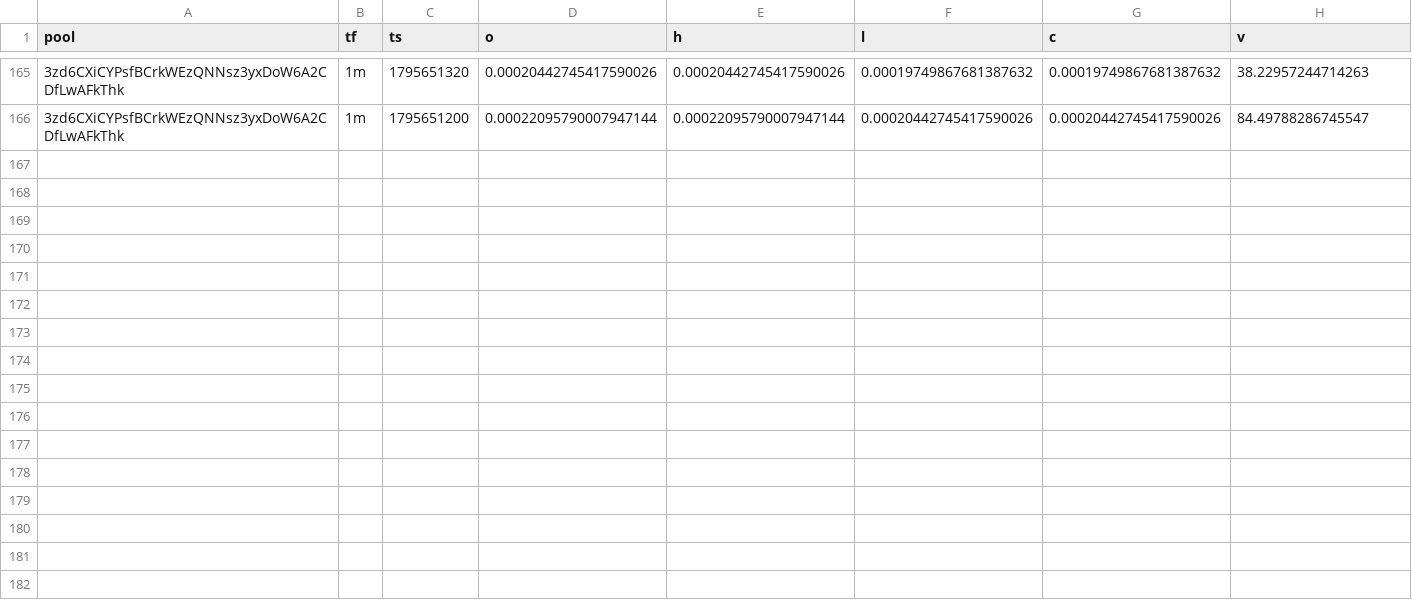
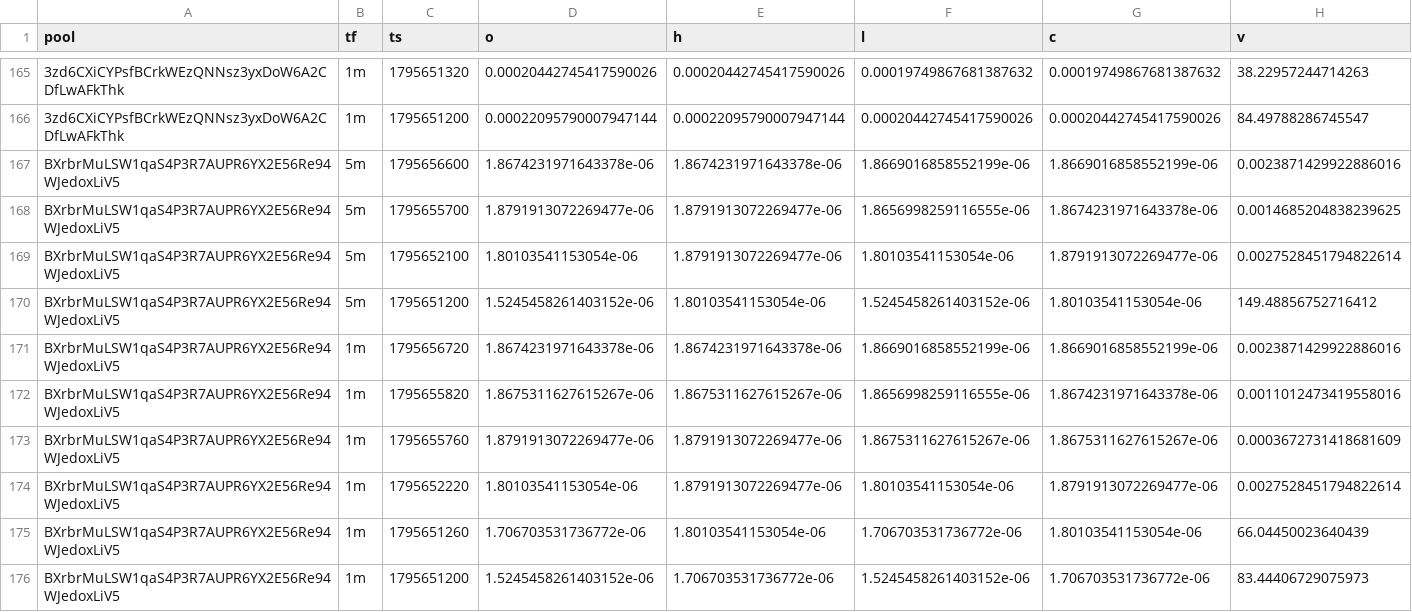
Before and after one commit to davidbobholz-stack/young-coin-collector., a CSV file: shards/2026-11-26/ohlcv.csv, drawn as a sheet; only a part is shown, gaps mark what is left out; the diff names each change by its address in the sheet, - before the commit and + after, or states it on an @@ line.

```diff
--- a/shards/2026-11-26/ohlcv.csv
+++ b/shards/2026-11-26/ohlcv.csv
+row 167: BXrbrMuLSW1qaS4P3R7AUPR6YX2E56Re94WJedoxLiV5 | 5m | 1795656600 | 1.8674231971643378e-06 | 1.8674231971643378e-06 | 1.8669016858552199e-06 | 1.8669016858552199e-06 | 0.0023871429922886016
+row 168: BXrbrMuLSW1qaS4P3R7AUPR6YX2E56Re94WJedoxLiV5 | 5m | 1795655700 | 1.8791913072269477e-06 | 1.8791913072269477e-06 | 1.8656998259116555e-06 | 1.8674231971643378e-06 | 0.0014685204838239625
+row 169: BXrbrMuLSW1qaS4P3R7AUPR6YX2E56Re94WJedoxLiV5 | 5m | 1795652100 | 1.80103541153054e-06 | 1.8791913072269477e-06 | 1.80103541153054e-06 | 1.8791913072269477e-06 | 0.0027528451794822614
+row 170: BXrbrMuLSW1qaS4P3R7AUPR6YX2E56Re94WJedoxLiV5 | 5m | 1795651200 | 1.5245458261403152e-06 | 1.80103541153054e-06 | 1.5245458261403152e-06 | 1.80103541153054e-06 | 149.48856752716412
+row 171: BXrbrMuLSW1qaS4P3R7AUPR6YX2E56Re94WJedoxLiV5 | 1m | 1795656720 | 1.8674231971643378e-06 | 1.8674231971643378e-06 | 1.8669016858552199e-06 | 1.8669016858552199e-06 | 0.0023871429922886016
+row 172: BXrbrMuLSW1qaS4P3R7AUPR6YX2E56Re94WJedoxLiV5 | 1m | 1795655820 | 1.8675311627615267e-06 | 1.8675311627615267e-06 | 1.8656998259116555e-06 | 1.8674231971643378e-06 | 0.0011012473419558016
+row 173: BXrbrMuLSW1qaS4P3R7AUPR6YX2E56Re94WJedoxLiV5 | 1m | 1795655760 | 1.8791913072269477e-06 | 1.8791913072269477e-06 | 1.8675311627615267e-06 | 1.8675311627615267e-06 | 0.0003672731418681609
+row 174: BXrbrMuLSW1qaS4P3R7AUPR6YX2E56Re94WJedoxLiV5 | 1m | 1795652220 | 1.80103541153054e-06 | 1.8791913072269477e-06 | 1.80103541153054e-06 | 1.8791913072269477e-06 | 0.0027528451794822614
+row 175: BXrbrMuLSW1qaS4P3R7AUPR6YX2E56Re94WJedoxLiV5 | 1m | 1795651260 | 1.706703531736772e-06 | 1.80103541153054e-06 | 1.706703531736772e-06 | 1.80103541153054e-06 | 66.04450023640439
+row 176: BXrbrMuLSW1qaS4P3R7AUPR6YX2E56Re94WJedoxLiV5 | 1m | 1795651200 | 1.5245458261403152e-06 | 1.706703531736772e-06 | 1.5245458261403152e-06 | 1.706703531736772e-06 | 83.44406729075973
```
Also changed, not shown: shards/2026-11-23/ohlcv-2.csv, 15 other files.
